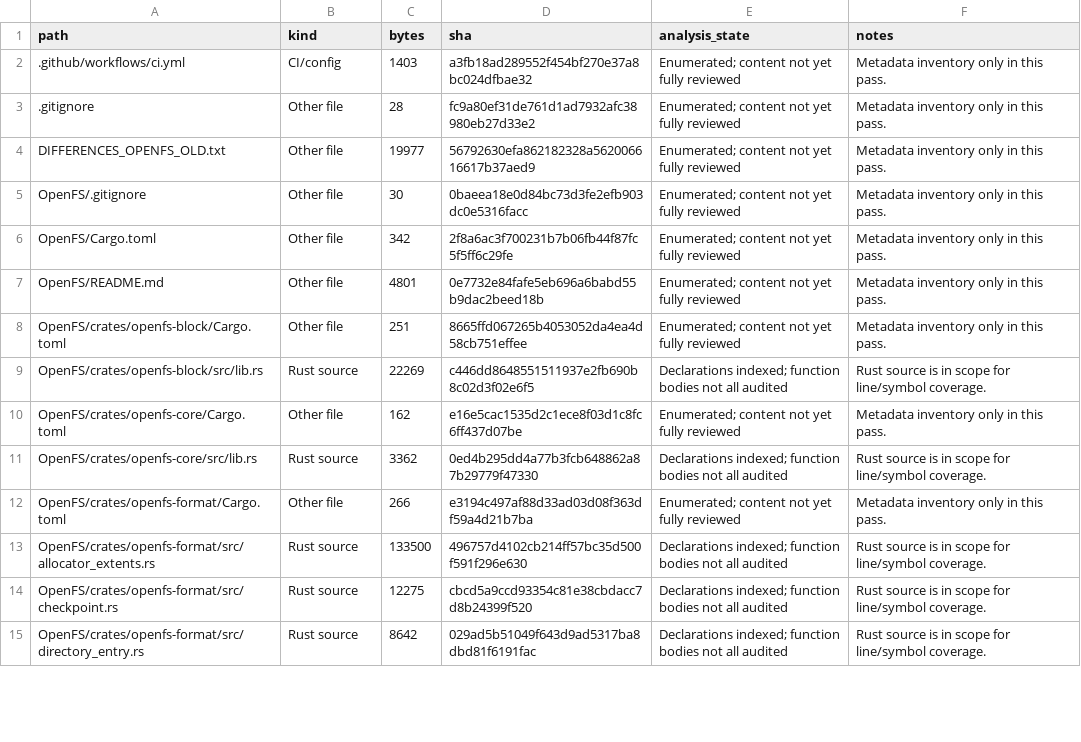
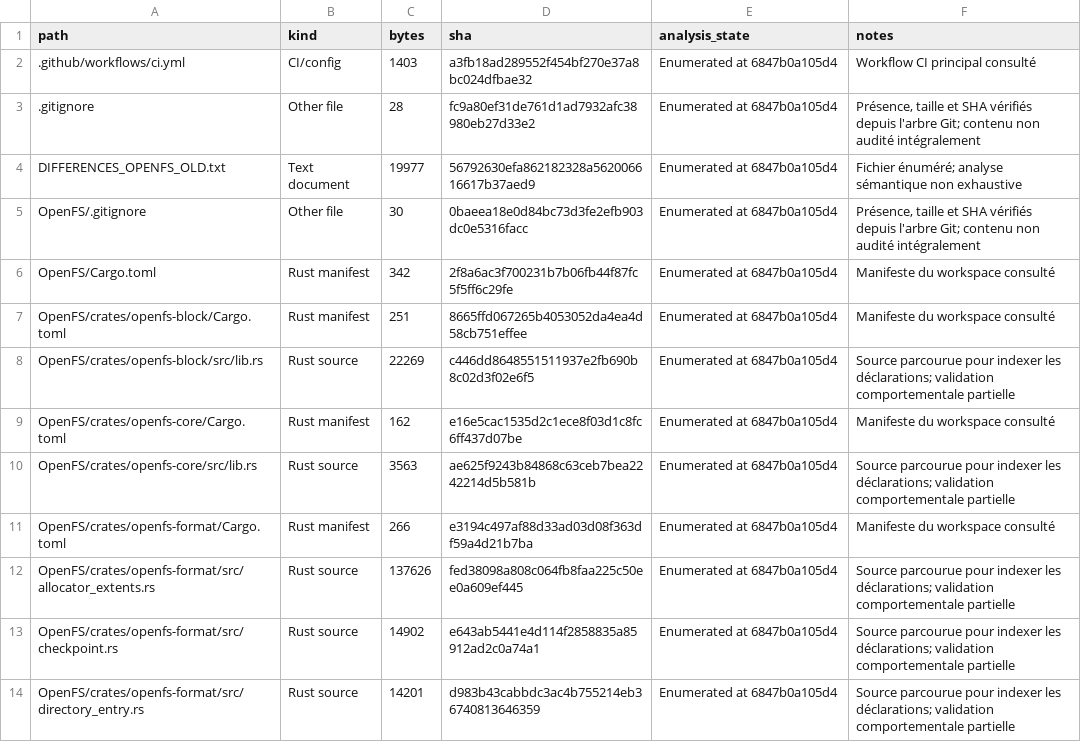
Before and after one commit to Likounsee/OpenFS, a CSV file: OpenFS/docs/INVENTAIRE_FICHIERS.csv, drawn as a sheet; only a part is shown; the diff covers the shown part only.

Commit message:
Refresh tracked file inventory at current OpenFS HEAD

```diff
--- a/OpenFS/docs/INVENTAIRE_FICHIERS.csv
+++ b/OpenFS/docs/INVENTAIRE_FICHIERS.csv
@@ -1,15 +1,14 @@
 "path","kind","bytes","sha","analysis_state","notes"
-".github/workflows/ci.yml","CI/config","1403","a3fb18ad289552f454bf270e37a8bc024dfbae32","Enumerated; content not yet fully reviewed","Metadata inventory only in this pass."
-".gitignore","Other file","28","fc9a80ef31de761d1ad7932afc38980eb27d33e2","Enumerated; content not yet fully reviewed","Metadata inventory only in this pass."
-"DIFFERENCES_OPENFS_OLD.txt","Other file","19977","56792630efa862182328a562006616617b37aed9","Enumerated; content not yet fully reviewed","Metadata inventory only in this pass."
-"OpenFS/.gitignore","Other file","30","0baeea18e0d84bc73d3fe2efb903dc0e5316facc","Enumerated; content not yet fully reviewed","Metadata inventory only in this pass."
-"OpenFS/Cargo.toml","Other file","342","2f8a6ac3f700231b7b06fb44f87fc5f5ff6c29fe","Enumerated; content not yet fully reviewed","Metadata inventory only in this pass."
-"OpenFS/README.md","Other file","4801","0e7732e84fafe5eb696a6babd55b9dac2beed18b","Enumerated; content not yet fully reviewed","Metadata inventory only in this pass."
-"OpenFS/crates/openfs-block/Cargo.toml","Other file","251","8665ffd067265b4053052da4ea4d58cb751effee","Enumerated; content not yet fully reviewed","Metadata inventory only in this pass."
-"OpenFS/crates/openfs-block/src/lib.rs","Rust source","22269","c446dd8648551511937e2fb690b8c02d3f02e6f5","Declarations indexed; function bodies not all audited","Rust source is in scope for line/symbol coverage."
-"OpenFS/crates/openfs-core/Cargo.toml","Other file","162","e16e5cac1535d2c1ece8f03d1c8fc6ff437d07be","Enumerated; content not yet fully reviewed","Metadata inventory only in this pass."
-"OpenFS/crates/openfs-core/src/lib.rs","Rust source","3362","0ed4b295dd4a77b3fcb648862a87b29779f47330","Declarations indexed; function bodies not all audited","Rust source is in scope for line/symbol coverage."
-"OpenFS/crates/openfs-format/Cargo.toml","Other file","266","e3194c497af88d33ad03d08f363df59a4d21b7ba","Enumerated; content not yet fully reviewed","Metadata inventory only in this pass."
-"OpenFS/crates/openfs-format/src/allocator_extents.rs","Rust source","133500","496757d4102cb214ff57bc35d500f591f296e630","Declarations indexed; function bodies not all audited","Rust source is in scope for line/symbol coverage."
-"OpenFS/crates/openfs-format/src/checkpoint.rs","Rust source","12275","cbcd5a9ccd93354c81e38cbdacc7d8b24399f520","Declarations indexed; function bodies not all audited","Rust source is in scope for line/symbol coverage."
-"OpenFS/crates/openfs-format/src/directory_entry.rs","Rust source","8642","029ad5b51049f643d9ad5317ba8dbd81f6191fac","Declarations indexed; function bodies not all audited","Rust source is in scope for line/symbol coverage."
+".github/workflows/ci.yml","CI/config","1403","a3fb18ad289552f454bf270e37a8bc024dfbae32","Enumerated at 6847b0a105d4","Workflow CI principal consulté"
+".gitignore","Other file","28","fc9a80ef31de761d1ad7932afc38980eb27d33e2","Enumerated at 6847b0a105d4","Présence, taille et SHA vérifiés depuis l'arbre Git; contenu non audité intégralement"
+"DIFFERENCES_OPENFS_OLD.txt","Text document","19977","56792630efa862182328a562006616617b37aed9","Enumerated at 6847b0a105d4","Fichier énuméré; analyse sémantique non exhaustive"
+"OpenFS/.gitignore","Other file","30","0baeea18e0d84bc73d3fe2efb903dc0e5316facc","Enumerated at 6847b0a105d4","Présence, taille et SHA vérifiés depuis l'arbre Git; contenu non audité intégralement"
+"OpenFS/Cargo.toml","Rust manifest","342","2f8a6ac3f700231b7b06fb44f87fc5f5ff6c29fe","Enumerated at 6847b0a105d4","Manifeste du workspace consulté"
+"OpenFS/crates/openfs-block/Cargo.toml","Rust manifest","251","8665ffd067265b4053052da4ea4d58cb751effee","Enumerated at 6847b0a105d4","Manifeste du workspace consulté"
+"OpenFS/crates/openfs-block/src/lib.rs","Rust source","22269","c446dd8648551511937e2fb690b8c02d3f02e6f5","Enumerated at 6847b0a105d4","Source parcourue pour indexer les déclarations; validation comportementale partielle"
+"OpenFS/crates/openfs-core/Cargo.toml","Rust manifest","162","e16e5cac1535d2c1ece8f03d1c8fc6ff437d07be","Enumerated at 6847b0a105d4","Manifeste du workspace consulté"
+"OpenFS/crates/openfs-core/src/lib.rs","Rust source","3563","ae625f9243b84868c63ceb7bea2242214d5b581b","Enumerated at 6847b0a105d4","Source parcourue pour indexer les déclarations; validation comportementale partielle"
+"OpenFS/crates/openfs-format/Cargo.toml","Rust manifest","266","e3194c497af88d33ad03d08f363df59a4d21b7ba","Enumerated at 6847b0a105d4","Manifeste du workspace consulté"
+"OpenFS/crates/openfs-format/src/allocator_extents.rs","Rust source","137626","fed38098a808c064fb8faa225c50ee0a609ef445","Enumerated at 6847b0a105d4","Source parcourue pour indexer les déclarations; validation comportementale partielle"
+"OpenFS/crates/openfs-format/src/checkpoint.rs","Rust source","14902","e643ab5441e4d114f2858835a85912ad2c0a74a1","Enumerated at 6847b0a105d4","Source parcourue pour indexer les déclarations; validation comportementale partielle"
+"OpenFS/crates/openfs-format/src/directory_entry.rs","Rust source","14201","d983b43cabbdc3ac4b755214eb36740813646359","Enumerated at 6847b0a105d4","Source parcourue pour indexer les déclarations; validation comportementale partielle"
```
Also changed, not shown: 6 added rows, 2 removed rows and 85 edited cells elsewhere in this file.
